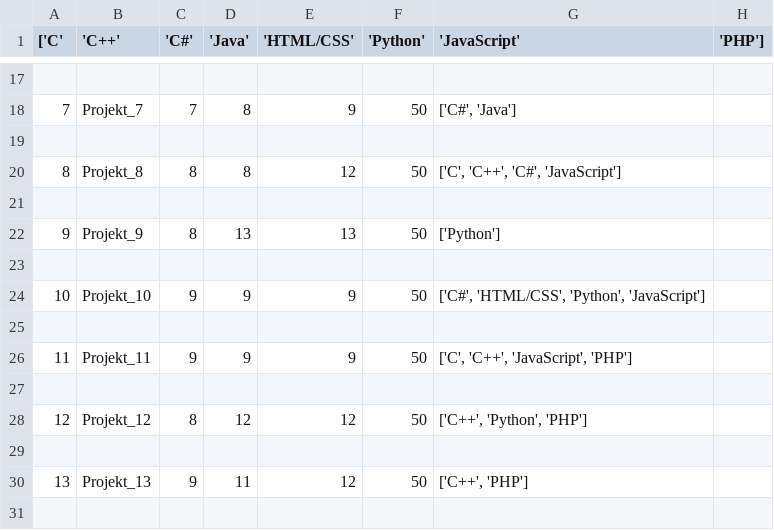
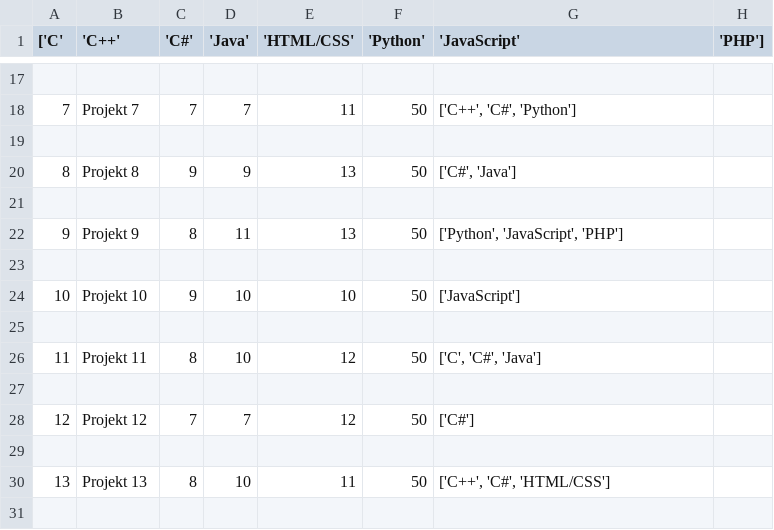
Before and after one commit to MCristalli/AlgLab-Summer-24, a CSV file: project/instances/gui_readable_projects.csv, drawn as a sheet; only a part is shown, gaps mark what is left out; the diff covers the shown part only; the diff names each change by its address in the sheet, - before the commit and + after, or states it on an @@ line.

```diff
--- a/project/instances/gui_readable_projects.csv
+++ b/project/instances/gui_readable_projects.csv
-B18 ('C++'): Projekt_7
+B18 ('C++'): Projekt 7
-D18 ('Java'): 8
+D18 ('Java'): 7
-E18 ('HTML/CSS'): 9
+E18 ('HTML/CSS'): 11
-G18 ('JavaScript'): ['C#', 'Java']
+G18 ('JavaScript'): ['C++', 'C#', 'Python']
-B20 ('C++'): Projekt_8
+B20 ('C++'): Projekt 8
-C20 ('C#'): 8
+C20 ('C#'): 9
-D20 ('Java'): 8
+D20 ('Java'): 9
-E20 ('HTML/CSS'): 12
+E20 ('HTML/CSS'): 13
-G20 ('JavaScript'): ['C', 'C++', 'C#', 'JavaScript']
+G20 ('JavaScript'): ['C#', 'Java']
-B22 ('C++'): Projekt_9
+B22 ('C++'): Projekt 9
-D22 ('Java'): 13
+D22 ('Java'): 11
-G22 ('JavaScript'): ['Python']
+G22 ('JavaScript'): ['Python', 'JavaScript', 'PHP']
-B24 ('C++'): Projekt_10
+B24 ('C++'): Projekt 10
-D24 ('Java'): 9
+D24 ('Java'): 10
-E24 ('HTML/CSS'): 9
+E24 ('HTML/CSS'): 10
-G24 ('JavaScript'): ['C#', 'HTML/CSS', 'Python', 'JavaScript']
+G24 ('JavaScript'): ['JavaScript']
-B26 ('C++'): Projekt_11
+B26 ('C++'): Projekt 11
-C26 ('C#'): 9
+C26 ('C#'): 8
-D26 ('Java'): 9
+D26 ('Java'): 10
-E26 ('HTML/CSS'): 9
+E26 ('HTML/CSS'): 12
-G26 ('JavaScript'): ['C', 'C++', 'JavaScript', 'PHP']
+G26 ('JavaScript'): ['C', 'C#', 'Java']
-B28 ('C++'): Projekt_12
+B28 ('C++'): Projekt 12
-C28 ('C#'): 8
+C28 ('C#'): 7
-D28 ('Java'): 12
+D28 ('Java'): 7
-G28 ('JavaScript'): ['C++', 'Python', 'PHP']
+G28 ('JavaScript'): ['C#']
-B30 ('C++'): Projekt_13
+B30 ('C++'): Projekt 13
-C30 ('C#'): 9
+C30 ('C#'): 8
-D30 ('Java'): 11
+D30 ('Java'): 10
-E30 ('HTML/CSS'): 12
+E30 ('HTML/CSS'): 11
-G30 ('JavaScript'): ['C++', 'PHP']
+G30 ('JavaScript'): ['C++', 'C#', 'HTML/CSS']
```
Also changed, not shown: 49 edited cells elsewhere in this file.
